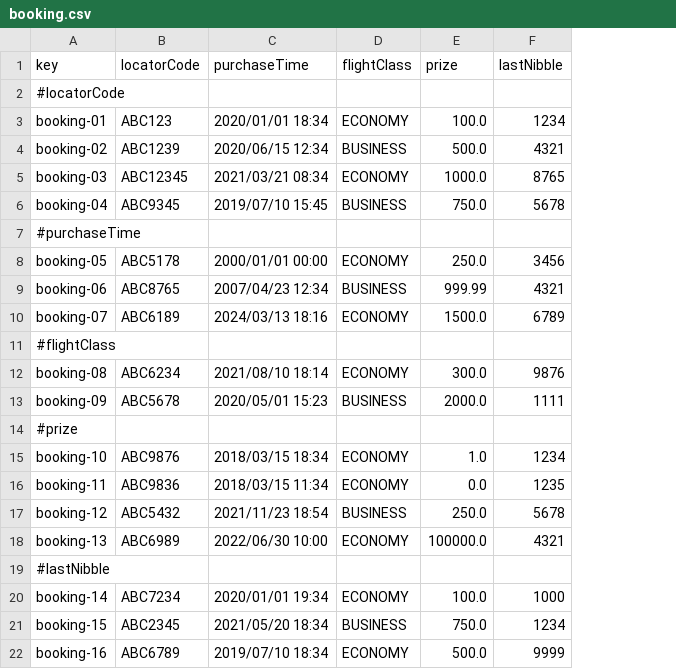
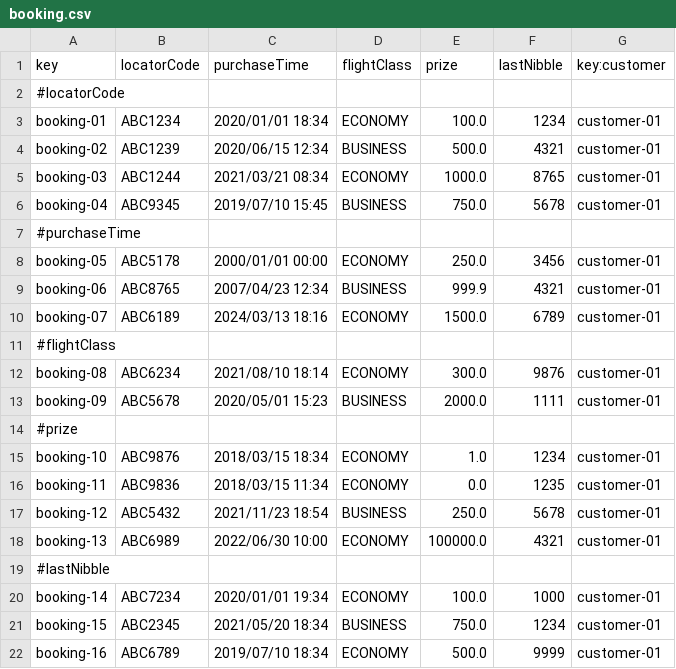
Before and after one commit to DP2-2024-2025-C1-009/Acme-ANS-D05, a CSV file: src/main/resources/WEB-INF/data/sample/booking.csv, drawn as a sheet; the diff names each change by its address in the sheet, - before the commit and + after, or states it on an @@ line.

Commit message:
Arreglado error 500 booking y arreglado createBooking

```diff
--- a/src/main/resources/WEB-INF/data/sample/booking.csv
+++ b/src/main/resources/WEB-INF/data/sample/booking.csv
+column G (key:customer), rows 3-22: customer-01 | customer-01 | customer-01 | customer-01 |  | customer-01 | customer-01 | customer-01 |  | customer-01 | customer-01 |  | customer-01 | customer-01 | customer-01 | customer-01 |  | customer-01 | customer-01 | customer-01
-B3 (locatorCode): ABC123
+B3 (locatorCode): ABC1234
-B5 (locatorCode): ABC12345
+B5 (locatorCode): ABC1244
-E9 (prize): 999.99
+E9 (prize): 999.9
```
Also changed, not shown: src/main/resources/WEB-INF/data/sample/passenger.csv, 17 other files.
